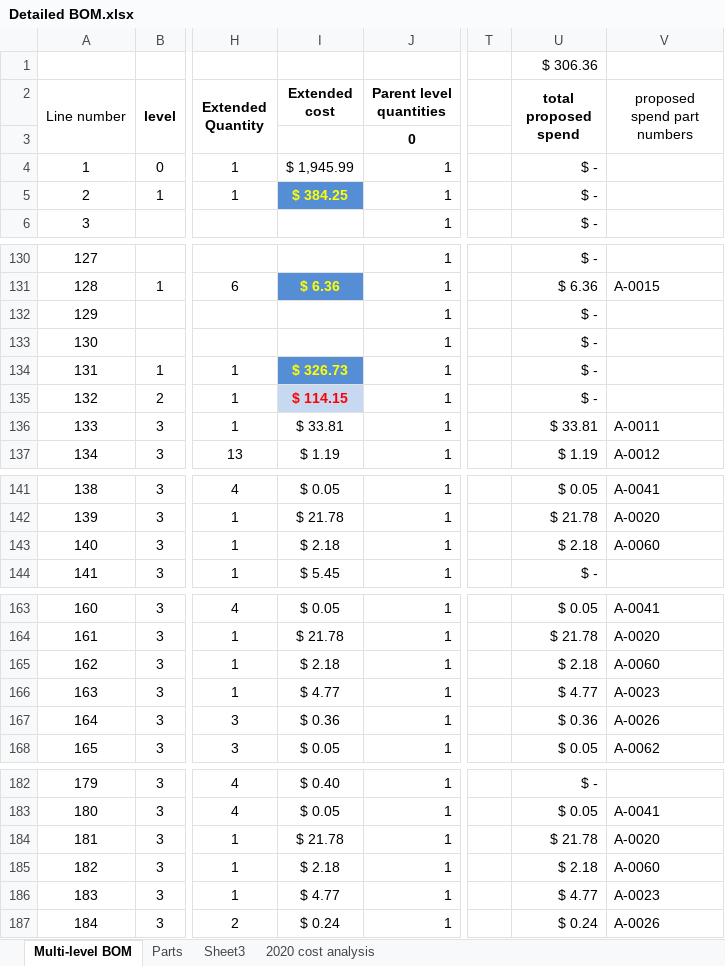
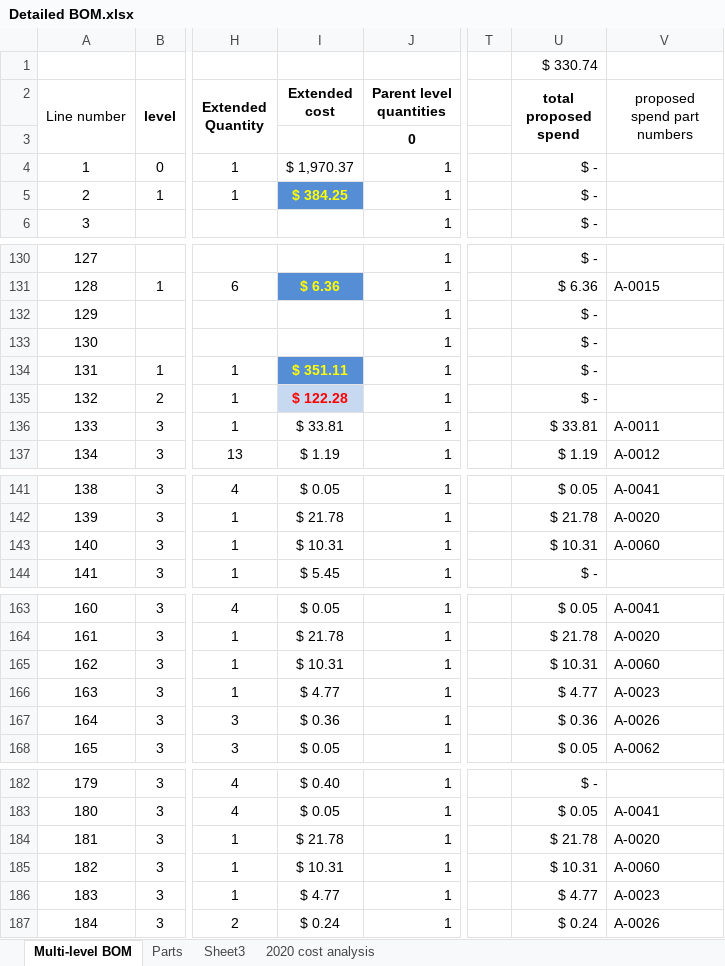
Before and after one commit to BainbridgeArtisanResourceNetwork/Mark4_printer, an Excel workbook: Detailed BOM.xlsx, sheet Multi-level BOM, drawn as a sheet; only a part is shown, gaps mark what is left out; values as stored, in another font and other column widths than the file's, no borders; conditional formats not drawn; the diff covers the shown part only; the diff names each change by its address in the sheet, - before the commit and + after, or states it on an @@ line.

```diff
--- a/Detailed BOM.xlsx (sheet Multi-level BOM)
+++ b/Detailed BOM.xlsx (sheet Multi-level BOM)
-U1 (total proposed spend): $ 306.36
+U1 (total proposed spend): $ 330.74
-I4 (Extended cost): $ 1,945.99
+I4 (Extended cost): $ 1,970.37
-I134 (Extended cost): $ 326.73
+I134 (Extended cost): $ 351.11
-I135 (Extended cost): $ 114.15
+I135 (Extended cost): $ 122.28
-I143 (Extended cost): $ 2.18
+I143 (Extended cost): $ 10.31
-U143 (total proposed spend): $ 2.18
+U143 (total proposed spend): $ 10.31
-I165 (Extended cost): $ 2.18
+I165 (Extended cost): $ 10.31
-U165 (total proposed spend): $ 2.18
+U165 (total proposed spend): $ 10.31
-I185 (Extended cost): $ 2.18
+I185 (Extended cost): $ 10.31
-U185 (total proposed spend): $ 2.18
+U185 (total proposed spend): $ 10.31
```
Also changed, not shown: 2 edited cells elsewhere in this sheet, sheet Parts, charts or pictures.
